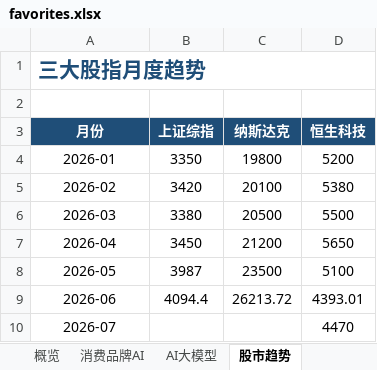
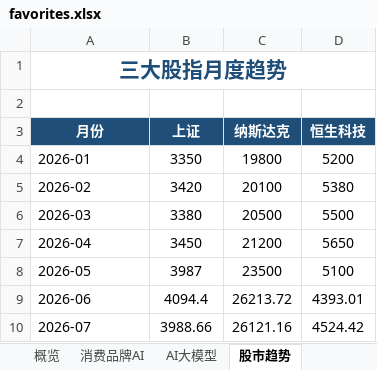
Before and after one commit to sjkncs/my-dev-favorites, an Excel workbook: favorites.xlsx, sheet 股市趋势, drawn as a sheet; values as stored, in another font and other column widths than the file's, no borders; charts and pictures not drawn; the diff names each change by its address in the sheet, - before the commit and + after, or states it on an @@ line.

```diff
--- a/favorites.xlsx (sheet 股市趋势)
+++ b/favorites.xlsx (sheet 股市趋势)
-A1 alignment: left
+A1 alignment: center
-B3: 上证综指
+B3: 上证
-A4:A10 alignment: center
+A4:A10 alignment: left
-B10 (上证): (empty)
+B10 (上证): 3988.66
-C10 (纳斯达克): (empty)
+C10 (纳斯达克): 26121.16
-D10 (恒生科技): 4470
+D10 (恒生科技): 4524.42
```
Also changed, not shown: sheet 顶会论文, sheet 科技新闻, sheet 消费品牌AI, sheet AI大模型, sheet 半导体指标, sheet 概览, charts or pictures, 16 other files.
